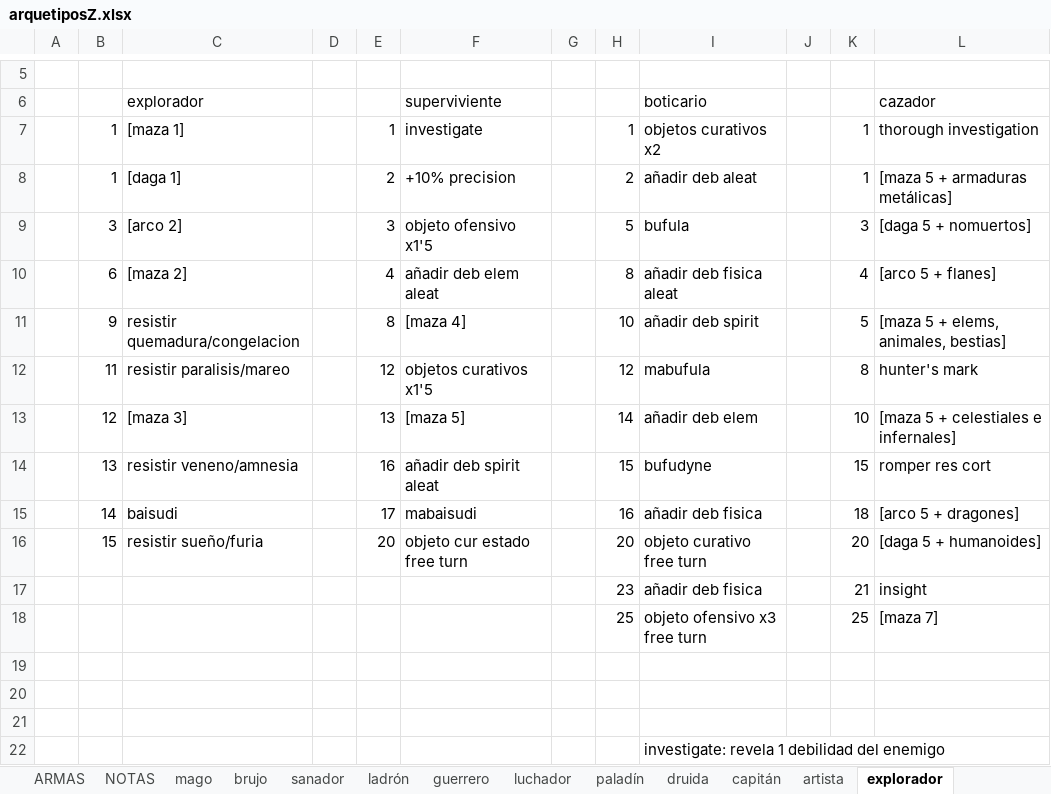
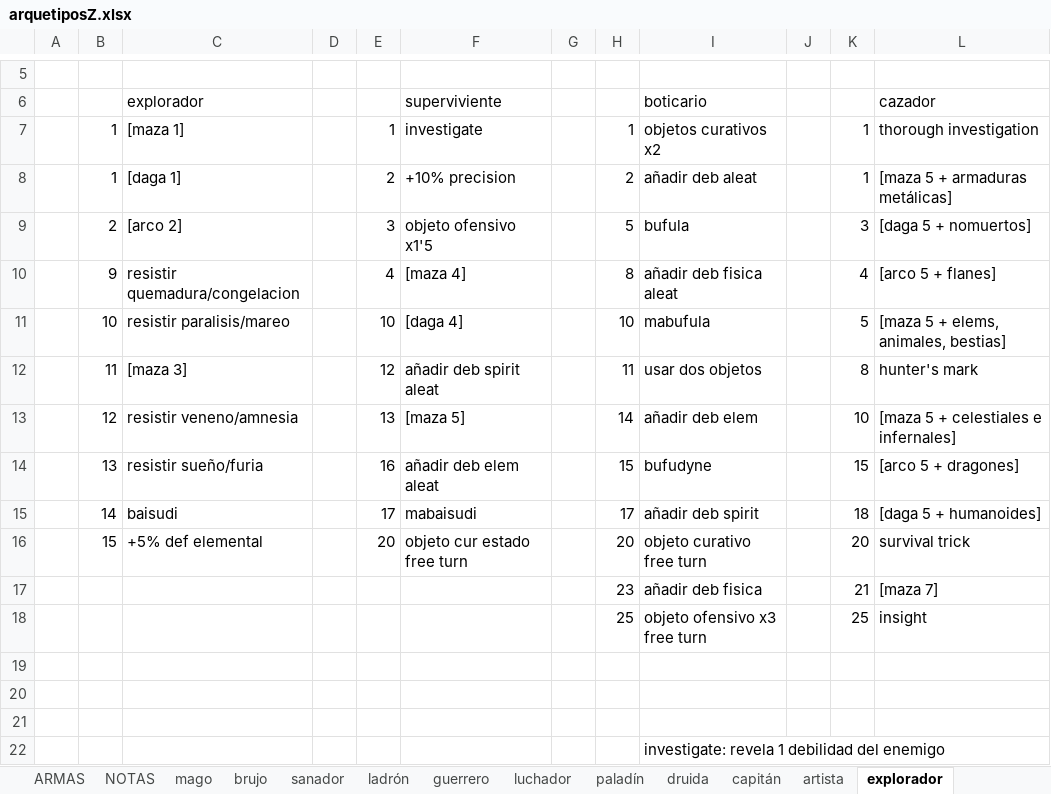
Before and after one commit to SergioRollan/hyperbole, an Excel workbook: arquetiposZ.xlsx, sheet explorador, drawn as a sheet; only a part is shown, gaps mark what is left out; values as stored, in another font and other column widths than the file's, no borders; removed rows and columns are numbered as before the commit, all else as after; the diff names each change by its address in the sheet, - before the commit and + after, or states it on an @@ line.

```diff
--- a/arquetiposZ.xlsx (sheet explorador)
+++ b/arquetiposZ.xlsx (sheet explorador)
-B9: 3
+B9: 2
-B10: 6
+B10: 9
-C10: [maza 2]
+C10: resistir quemadura/congelacion
-F10: añadir deb elem aleat
+F10: [maza 4]
-row 11:  | 9 | resistir quemadura/congelacion |  | 8 | [maza 4] |  | 10 | añadir deb spirit |  | 5 | [maza 5 + elems, animales, bestias]
+row 11:  | 10 | resistir paralisis/mareo |  | 10 | [daga 4] |  | 10 | mabufula |  | 5 | [maza 5 + elems, animales, bestias]
-C12: resistir paralisis/mareo
+C12: [maza 3]
-F12: objetos curativos x1'5
+F12: añadir deb spirit aleat
-H12: 12
+H12: 11
-I12: mabufula
+I12: usar dos objetos
-C13: [maza 3]
+C13: resistir veneno/amnesia
-C14: resistir veneno/amnesia
+C14: resistir sueño/furia
-F14: añadir deb spirit aleat
+F14: añadir deb elem aleat
-L14: romper res cort
+L14: [arco 5 + dragones]
-H15: 16
+H15: 17
-I15: añadir deb fisica
+I15: añadir deb spirit
-L15: [arco 5 + dragones]
+L15: [daga 5 + humanoides]
-C16: resistir sueño/furia
+C16: +5% def elemental
-L16: [daga 5 + humanoides]
+L16: survival trick
-L17: insight
+L17: [maza 7]
-L18: [maza 7]
+L18: insight
```
Also changed, not shown: sheet ladrón, sheet sanador, sheet mago, sheet paladín, sheet brujo, sheet artista, 3 more sheets, 2 other files.
